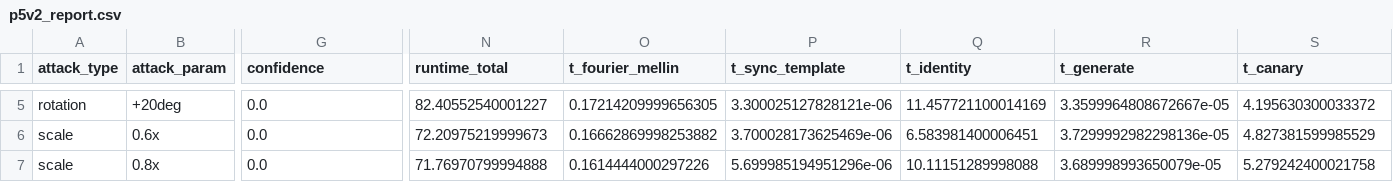
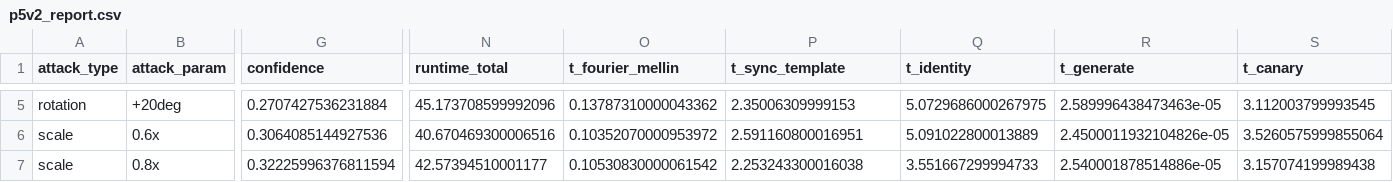
Before and after one commit to NeelakshSaxena/Mist, a CSV file: outputs/p5v2_report.csv, drawn as a sheet; only a part is shown, gaps mark what is left out; the diff covers the shown part only; the diff names each change by its address in the sheet, - before the commit and + after, or states it on an @@ line.

```diff
--- a/outputs/p5v2_report.csv
+++ b/outputs/p5v2_report.csv
-G5 (confidence): 0.0
+G5 (confidence): 0.2707427536231884
-N5 (runtime_total): 82.40552540001227
+N5 (runtime_total): 45.173708599992096
-O5 (t_fourier_mellin): 0.17214209999656305
+O5 (t_fourier_mellin): 0.13787310000043362
-P5 (t_sync_template): 3.300025127828121e-06
+P5 (t_sync_template): 2.35006309999153
-Q5 (t_identity): 11.457721100014169
+Q5 (t_identity): 5.0729686000267975
-R5 (t_generate): 3.3599964808672667e-05
+R5 (t_generate): 2.589996438473463e-05
-S5 (t_canary): 4.195630300033372
+S5 (t_canary): 3.112003799993545
-G6 (confidence): 0.0
+G6 (confidence): 0.3064085144927536
-N6 (runtime_total): 72.20975219999673
+N6 (runtime_total): 40.670469300006516
-O6 (t_fourier_mellin): 0.16662869998253882
+O6 (t_fourier_mellin): 0.10352070000953972
-P6 (t_sync_template): 3.700028173625469e-06
+P6 (t_sync_template): 2.591160800016951
-Q6 (t_identity): 6.583981400006451
+Q6 (t_identity): 5.091022800013889
-R6 (t_generate): 3.7299992982298136e-05
+R6 (t_generate): 2.4500011932104826e-05
-S6 (t_canary): 4.827381599985529
+S6 (t_canary): 3.5260575999855064
-G7 (confidence): 0.0
+G7 (confidence): 0.32225996376811594
-N7 (runtime_total): 71.76970799994888
+N7 (runtime_total): 42.57394510001177
-O7 (t_fourier_mellin): 0.1614444000297226
+O7 (t_fourier_mellin): 0.10530830000061542
-P7 (t_sync_template): 5.699985194951296e-06
+P7 (t_sync_template): 2.253243300016038
-Q7 (t_identity): 10.11151289998088
+Q7 (t_identity): 3.551667299994733
-R7 (t_generate): 3.689998993650079e-05
+R7 (t_generate): 2.540001878514886e-05
-S7 (t_canary): 5.279242400021758
+S7 (t_canary): 3.157074199989438
```
Also changed, not shown: 167 edited cells elsewhere in this file, 7 other files.
